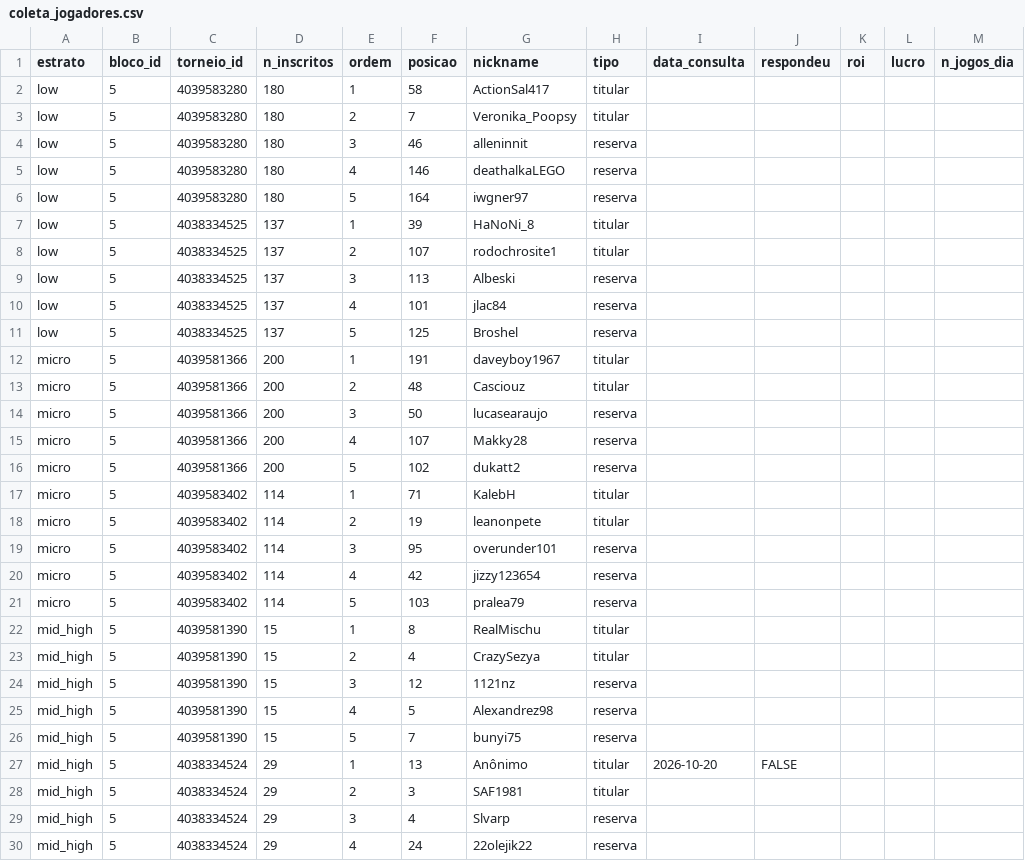
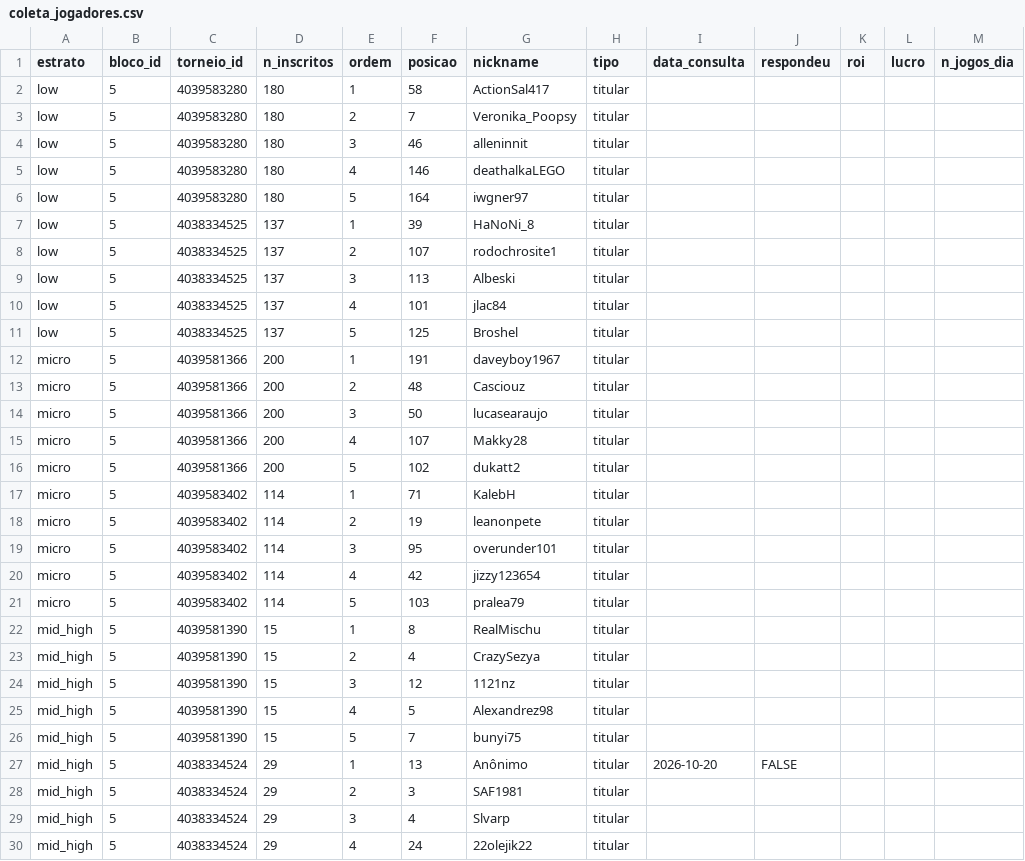
Before and after one commit to AFurlanTeixeira/amostragem-poker-online, a CSV file: data/raw/sharkscope/coleta_jogadores.csv, drawn as a sheet; only a part is shown; the diff covers the shown part only.

```diff
--- a/data/raw/sharkscope/coleta_jogadores.csv
+++ b/data/raw/sharkscope/coleta_jogadores.csv
@@ -3,28 +3,28 @@
 "low",5,"4039583280",180,2,7,"Veronika_Poopsy","titular","",,,,
-"low",5,"4039583280",180,3,46,"alleninnit","reserva","",,,,
-"low",5,"4039583280",180,4,146,"deathalkaLEGO","reserva","",,,,
-"low",5,"4039583280",180,5,164,"iwgner97","reserva","",,,,
+"low",5,"4039583280",180,3,46,"alleninnit","titular","",,,,
+"low",5,"4039583280",180,4,146,"deathalkaLEGO","titular","",,,,
+"low",5,"4039583280",180,5,164,"iwgner97","titular","",,,,
 "low",5,"4038334525",137,1,39,"HaNoNi_8","titular","",,,,
 "low",5,"4038334525",137,2,107,"rodochrosite1","titular","",,,,
-"low",5,"4038334525",137,3,113,"Albeski","reserva","",,,,
-"low",5,"4038334525",137,4,101,"jlac84","reserva","",,,,
-"low",5,"4038334525",137,5,125,"Broshel","reserva","",,,,
+"low",5,"4038334525",137,3,113,"Albeski","titular","",,,,
+"low",5,"4038334525",137,4,101,"jlac84","titular","",,,,
+"low",5,"4038334525",137,5,125,"Broshel","titular","",,,,
 "micro",5,"4039581366",200,1,191,"daveyboy1967","titular","",,,,
 "micro",5,"4039581366",200,2,48,"Casciouz","titular","",,,,
-"micro",5,"4039581366",200,3,50,"lucasearaujo","reserva","",,,,
-"micro",5,"4039581366",200,4,107,"Makky28","reserva","",,,,
-"micro",5,"4039581366",200,5,102,"dukatt2","reserva","",,,,
+"micro",5,"4039581366",200,3,50,"lucasearaujo","titular","",,,,
+"micro",5,"4039581366",200,4,107,"Makky28","titular","",,,,
+"micro",5,"4039581366",200,5,102,"dukatt2","titular","",,,,
 "micro",5,"4039583402",114,1,71,"KalebH","titular","",,,,
 "micro",5,"4039583402",114,2,19,"leanonpete","titular","",,,,
-"micro",5,"4039583402",114,3,95,"overunder101","reserva","",,,,
-"micro",5,"4039583402",114,4,42,"jizzy123654","reserva","",,,,
-"micro",5,"4039583402",114,5,103,"pralea79","reserva","",,,,
+"micro",5,"4039583402",114,3,95,"overunder101","titular","",,,,
+"micro",5,"4039583402",114,4,42,"jizzy123654","titular","",,,,
+"micro",5,"4039583402",114,5,103,"pralea79","titular","",,,,
 "mid_high",5,"4039581390",15,1,8,"RealMischu","titular","",,,,
 "mid_high",5,"4039581390",15,2,4,"CrazySezya","titular","",,,,
-"mid_high",5,"4039581390",15,3,12,"1121nz","reserva","",,,,
-"mid_high",5,"4039581390",15,4,5,"Alexandrez98","reserva","",,,,
-"mid_high",5,"4039581390",15,5,7,"bunyi75","reserva","",,,,
+"mid_high",5,"4039581390",15,3,12,"1121nz","titular","",,,,
+"mid_high",5,"4039581390",15,4,5,"Alexandrez98","titular","",,,,
+"mid_high",5,"4039581390",15,5,7,"bunyi75","titular","",,,,
 "mid_high",5,"4038334524",29,1,13,"Anônimo","titular","2026-10-20",FALSE,,,
 "mid_high",5,"4038334524",29,2,3,"SAF1981","titular","",,,,
-"mid_high",5,"4038334524",29,3,4,"Slvarp","reserva","",,,,
-"mid_high",5,"4038334524",29,4,24,"22olejik22","reserva","",,,,
+"mid_high",5,"4038334524",29,3,4,"Slvarp","titular","",,,,
+"mid_high",5,"4038334524",29,4,24,"22olejik22","titular","",,,,
```
Also changed, not shown: 59 edited cells elsewhere in this file, data/raw/sharkscope/jogadores_sorteados.csv, data/raw/sharkscope/log_coleta.csv, 20 other files.
